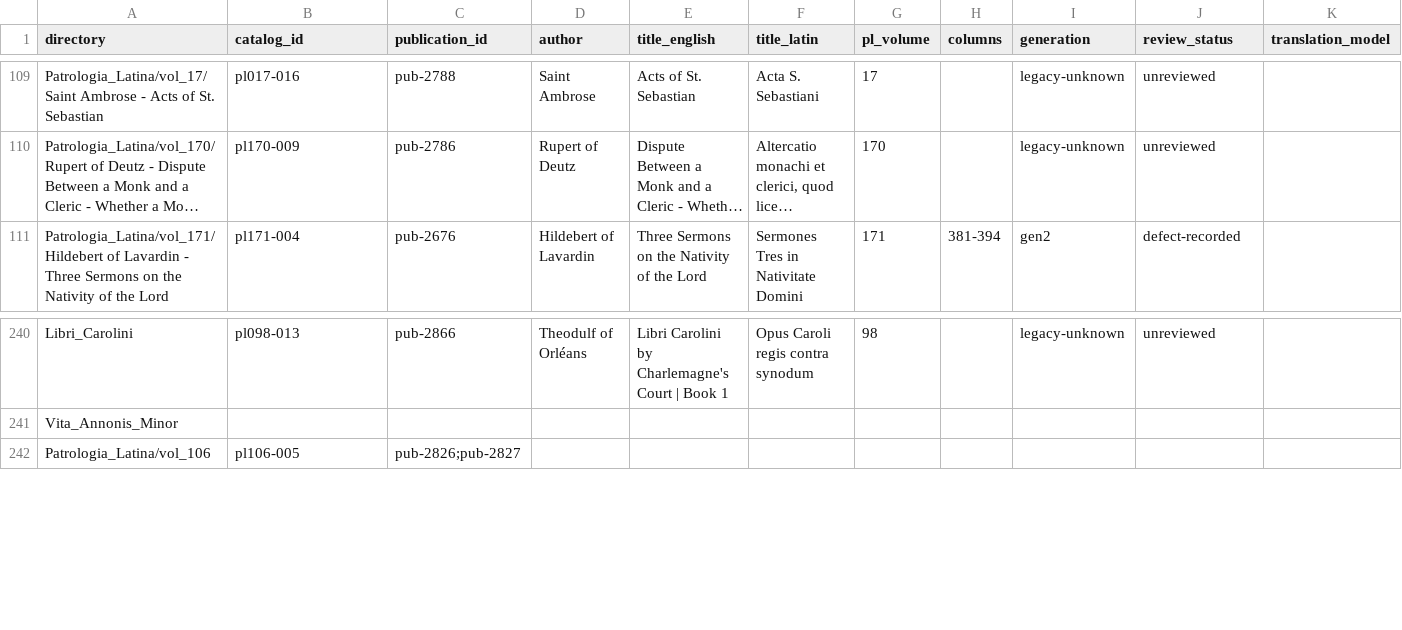
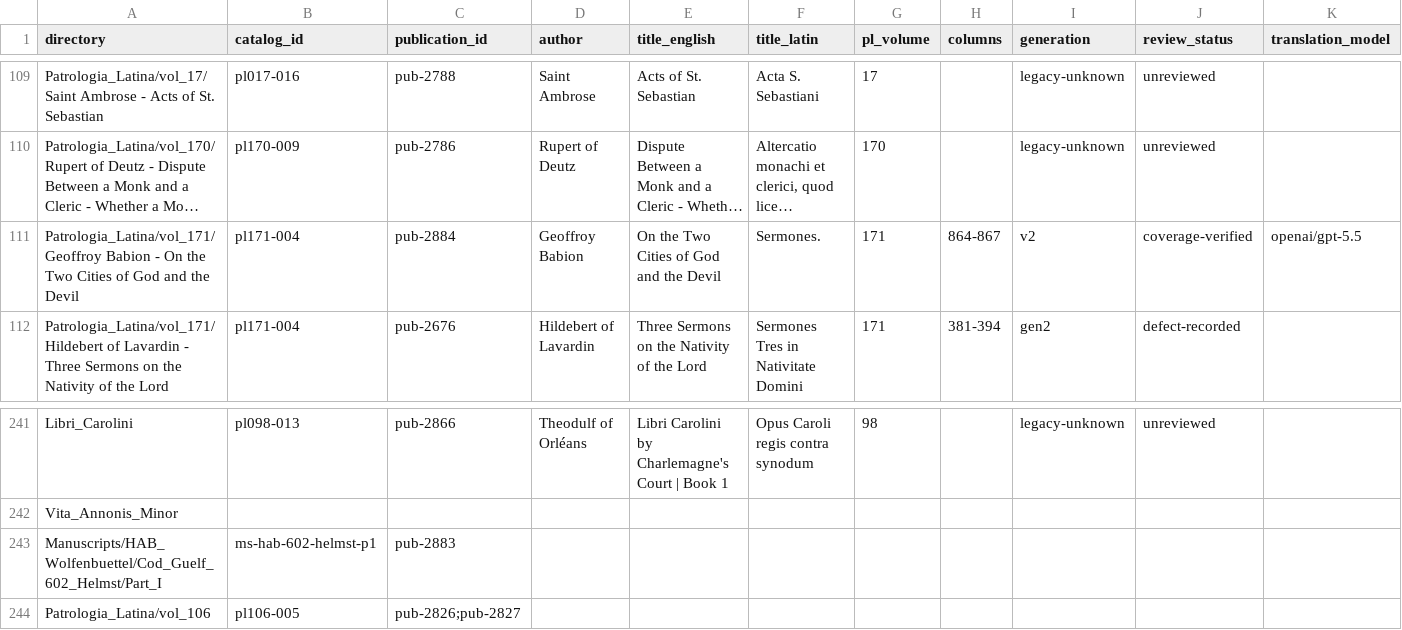
Before and after one commit to wryan14/Latin-Patristic-Texts, a CSV file: Patrologia_Latina/CATALOG_INDEX.csv, drawn as a sheet; only a part is shown, gaps mark what is left out; long unchanged cells end in …; rows hold the shown columns only; the diff names each change by its address in the sheet, - before the commit and + after, or states it on an @@ line.

```diff
--- a/Patrologia_Latina/CATALOG_INDEX.csv
+++ b/Patrologia_Latina/CATALOG_INDEX.csv
+row 111: Patrologia_Latina/vol_171/Geoffroy Babion - On the Two Cities of God and the Devil | pl171-004 | pub-2884 | Geoffroy Babion | On the Two Cities of God and the Devil | Sermones. | 171 | 864-867 | v2 | coverage-verified | openai/gpt-5.5
+row 243: Manuscripts/HAB_Wolfenbuettel/Cod_Guelf_602_Helmst/Part_I | ms-hab-602-helmst-p1 | pub-2883
```
Also changed, not shown: Manuscripts/CATALOG_INDEX.csv.
